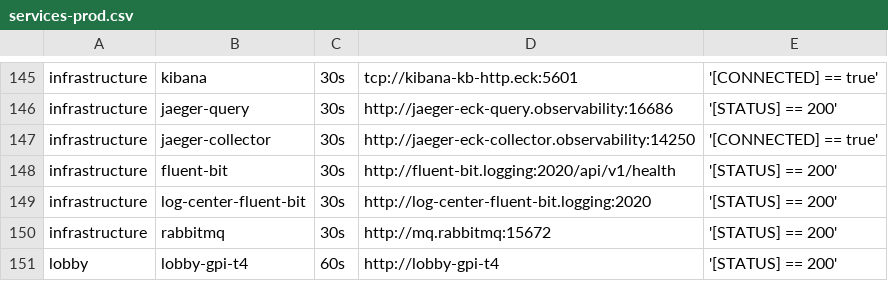
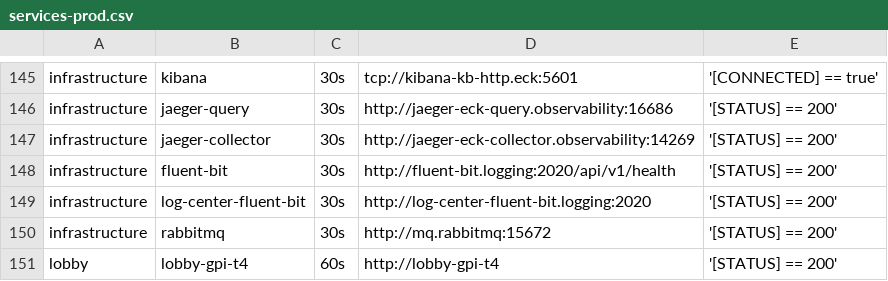
Before and after one commit to starixvn/tgs_rayprosoft_tgs.healthchecks.gatus, a CSV file: services/services-prod.csv, drawn as a sheet; only a part is shown, gaps mark what is left out.

Commit message:
fix

```diff
--- a/services/services-prod.csv
+++ b/services/services-prod.csv
@@ -146,3 +146,3 @@ infrastructure,kibana,30s,tcp://kibana-kb-http.eck:5601,'[CONNECTED] == true'
 infrastructure,jaeger-query,30s,http://jaeger-eck-query.observability:16686,'[STATUS] == 200'
-infrastructure,jaeger-collector,30s,http://jaeger-eck-collector.observability:14250,'[CONNECTED] == true'
+infrastructure,jaeger-collector,30s,http://jaeger-eck-collector.observability:14269,'[STATUS] == 200'
 infrastructure,fluent-bit,30s,http://fluent-bit.logging:2020/api/v1/health,'[STATUS] == 200'
```
